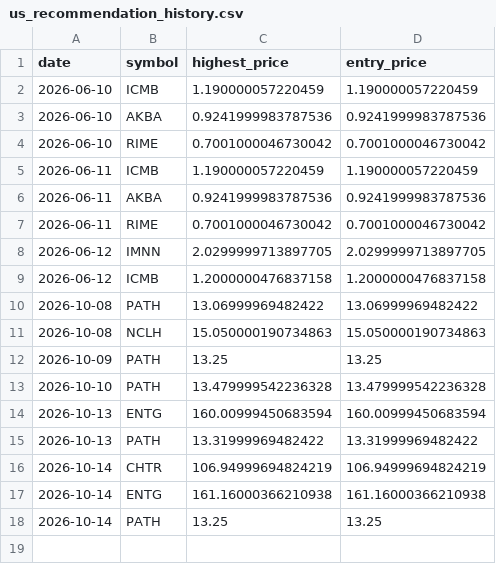
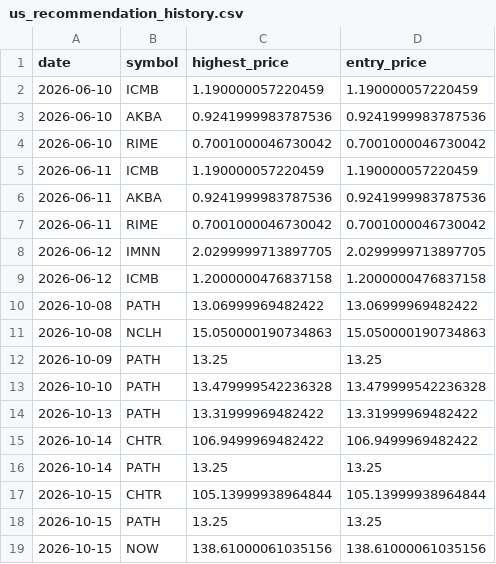
Before and after one commit to Stock-tsuboi/stock-screener, a CSV file: us_recommendation_history.csv, drawn as a sheet.

```diff
--- a/us_recommendation_history.csv
+++ b/us_recommendation_history.csv
@@ -13,6 +13,7 @@ date,symbol,highest_price,entry_price
 2026-10-10,PATH,13.479999542236328,13.479999542236328
-2026-10-13,ENTG,160.00999450683594,160.00999450683594
 2026-10-13,PATH,13.31999969482422,13.31999969482422
-2026-10-14,CHTR,106.94999694824219,106.94999694824219
-2026-10-14,ENTG,161.16000366210938,161.16000366210938
+2026-10-14,CHTR,106.9499969482422,106.9499969482422
 2026-10-14,PATH,13.25,13.25
+2026-10-15,CHTR,105.13999938964844,105.13999938964844
+2026-10-15,PATH,13.25,13.25
+2026-10-15,NOW,138.61000061035156,138.61000061035156
```
